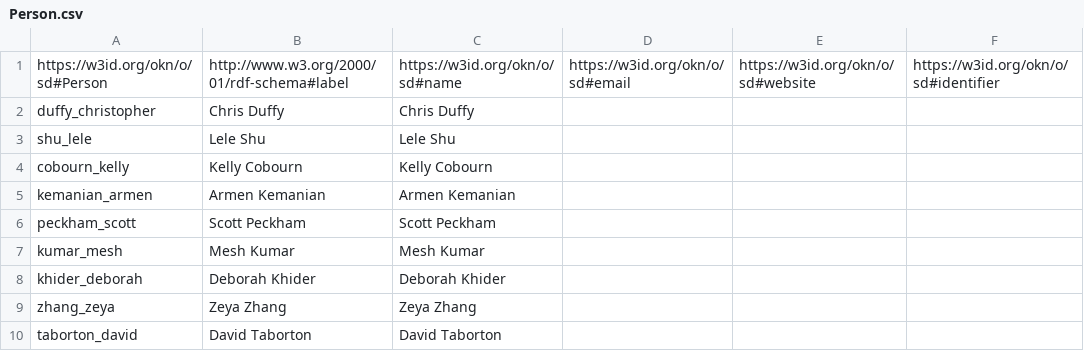
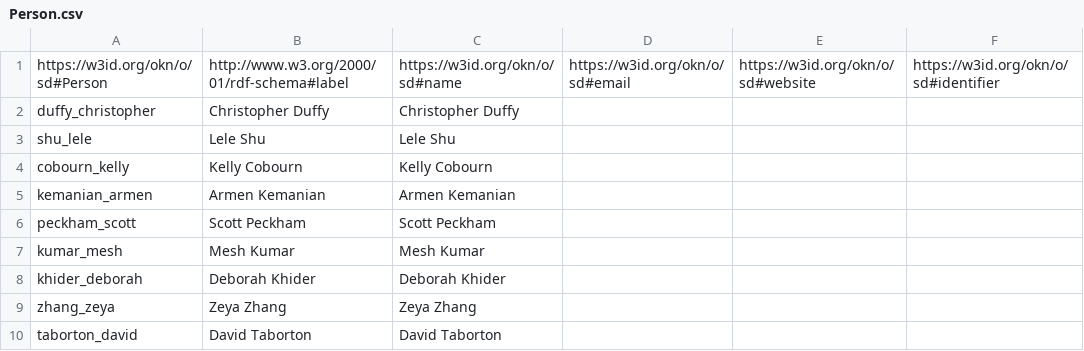
Before and after one commit to mintproject/ModelCatalog, a CSV file: Data/Person.csv, drawn as a sheet.

Commit message:
Update Person.csv

```diff
--- a/Data/Person.csv
+++ b/Data/Person.csv
@@ -1,3 +1,3 @@
 https://w3id.org/okn/o/sd#Person,http://www.w3.org/2000/01/rdf-schema#label,https://w3id.org/okn/o/sd#name,https://w3id.org/okn/o/sd#email,https://w3id.org/okn/o/sd#website,https://w3id.org/okn/o/sd#identifier
-duffy_christopher,Chris Duffy,Chris Duffy,,,
+duffy_christopher,Christopher Duffy,Christopher Duffy,,,
 shu_lele,Lele Shu,Lele Shu,,,
```
